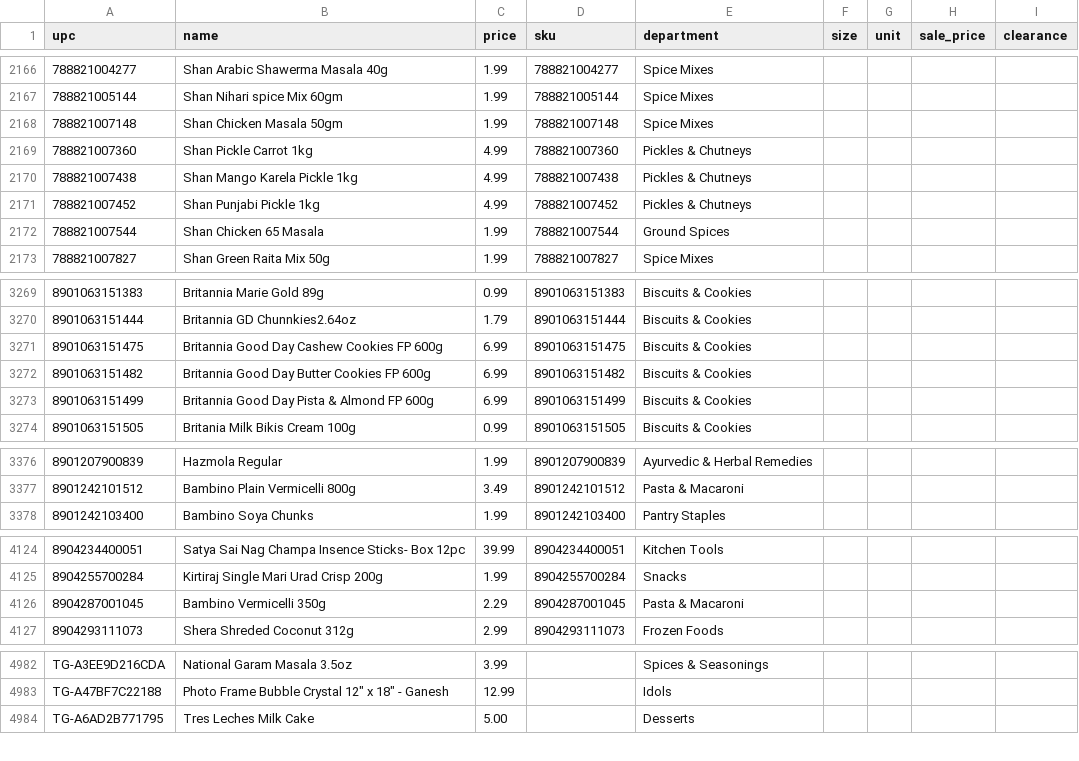
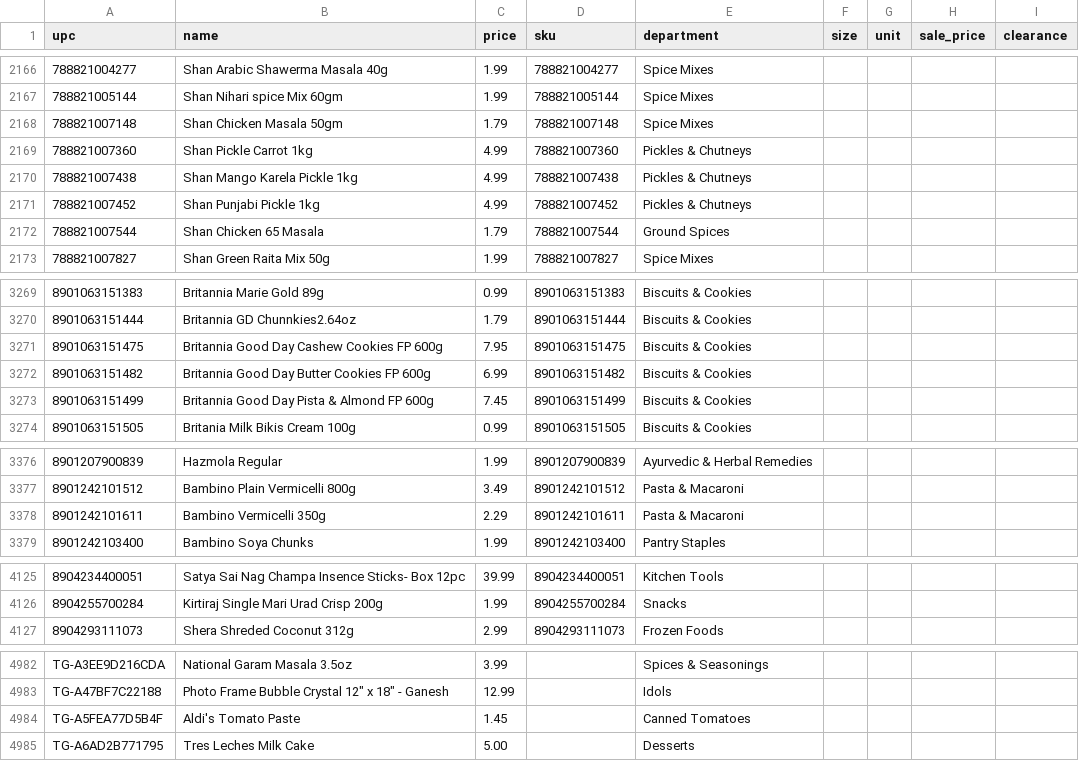
Before and after one commit to spicetownbackend/spicetown-labels, a CSV file: data/products.csv, drawn as a sheet; only a part is shown, gaps mark what is left out; the diff covers the shown part only.

```diff
--- a/data/products.csv
+++ b/data/products.csv
@@ -2167,3 +2167,3 @@ upc,name,price,sku,department,size,unit,sale_price,clearance
 788821005144,Shan Nihari spice Mix 60gm,1.99,788821005144,Spice Mixes,,,,
-788821007148,Shan Chicken Masala 50gm,1.99,788821007148,Spice Mixes,,,,
+788821007148,Shan Chicken Masala 50gm,1.79,788821007148,Spice Mixes,,,,
 788821007360,Shan Pickle Carrot 1kg,4.99,788821007360,Pickles & Chutneys,,,,
@@ -2171,3 +2171,3 @@ upc,name,price,sku,department,size,unit,sale_price,clearance
 788821007452,Shan Punjabi Pickle 1kg,4.99,788821007452,Pickles & Chutneys,,,,
-788821007544,Shan Chicken 65 Masala,1.99,788821007544,Ground Spices,,,,
+788821007544,Shan Chicken 65 Masala,1.79,788821007544,Ground Spices,,,,
 788821007827,Shan Green Raita Mix 50g,1.99,788821007827,Spice Mixes,,,,
@@ -3270,5 +3270,5 @@ upc,name,price,sku,department,size,unit,sale_price,clearance
 8901063151444,Britannia GD Chunnkies2.64oz,1.79,8901063151444,Biscuits & Cookies,,,,
-8901063151475,Britannia Good Day Cashew Cookies FP 600g,6.99,8901063151475,Biscuits & Cookies,,,,
+8901063151475,Britannia Good Day Cashew Cookies FP 600g,7.95,8901063151475,Biscuits & Cookies,,,,
 8901063151482,Britannia Good Day Butter Cookies FP 600g,6.99,8901063151482,Biscuits & Cookies,,,,
-8901063151499,Britannia Good Day Pista & Almond FP 600g,6.99,8901063151499,Biscuits & Cookies,,,,
+8901063151499,Britannia Good Day Pista & Almond FP 600g,7.45,8901063151499,Biscuits & Cookies,,,,
 8901063151505,Britania Milk Bikis Cream 100g,0.99,8901063151505,Biscuits & Cookies,,,,
@@ -3377,2 +3377,3 @@ upc,name,price,sku,department,size,unit,sale_price,clearance
 8901242101512,Bambino Plain Vermicelli 800g,3.49,8901242101512,Pasta & Macaroni,,,,
+8901242101611,Bambino Vermicelli 350g,2.29,8901242101611,Pasta & Macaroni,,,,
 8901242103400,Bambino Soya Chunks,1.99,8901242103400,Pantry Staples,,,,
@@ -4125,3 +4126,2 @@ upc,name,price,sku,department,size,unit,sale_price,clearance
 8904255700284,Kirtiraj Single Mari Urad Crisp 200g,1.99,8904255700284,Snacks,,,,
-8904287001045,Bambino Vermicelli 350g,2.29,8904287001045,Pasta & Macaroni,,,,
 8904293111073,Shera Shreded Coconut 312g,2.99,8904293111073,Frozen Foods,,,,
@@ -4983,2 +4983,3 @@ TG-A3EE9D216CDA,National Garam Masala 3.5oz,3.99,,Spices & Seasonings,,,,
 TG-A47BF7C22188,"Photo Frame Bubble Crystal 12"" x 18"" - Ganesh",12.99,,Idols,,,,
+TG-A5FEA77D5B4F,Aldi's Tomato Paste,1.45,,Canned Tomatoes,,,,
 TG-A6AD2B771795,Tres Leches Milk Cake,5.00,,Desserts,,,,
```
Also changed, not shown: 6 edited cells elsewhere in this file, 1 other file.
